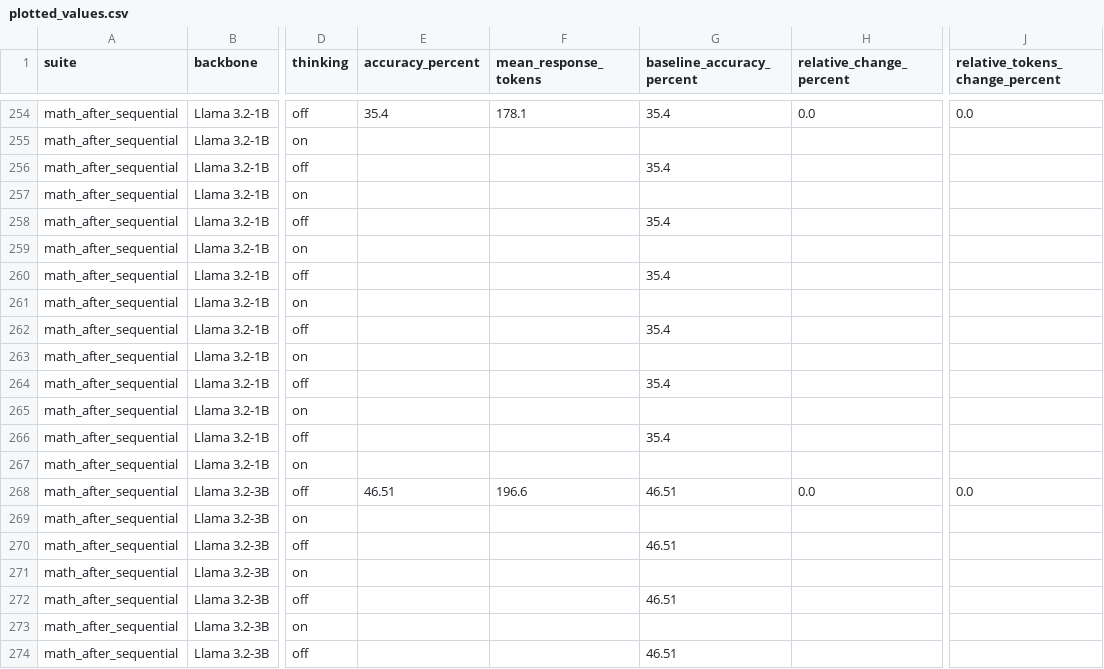
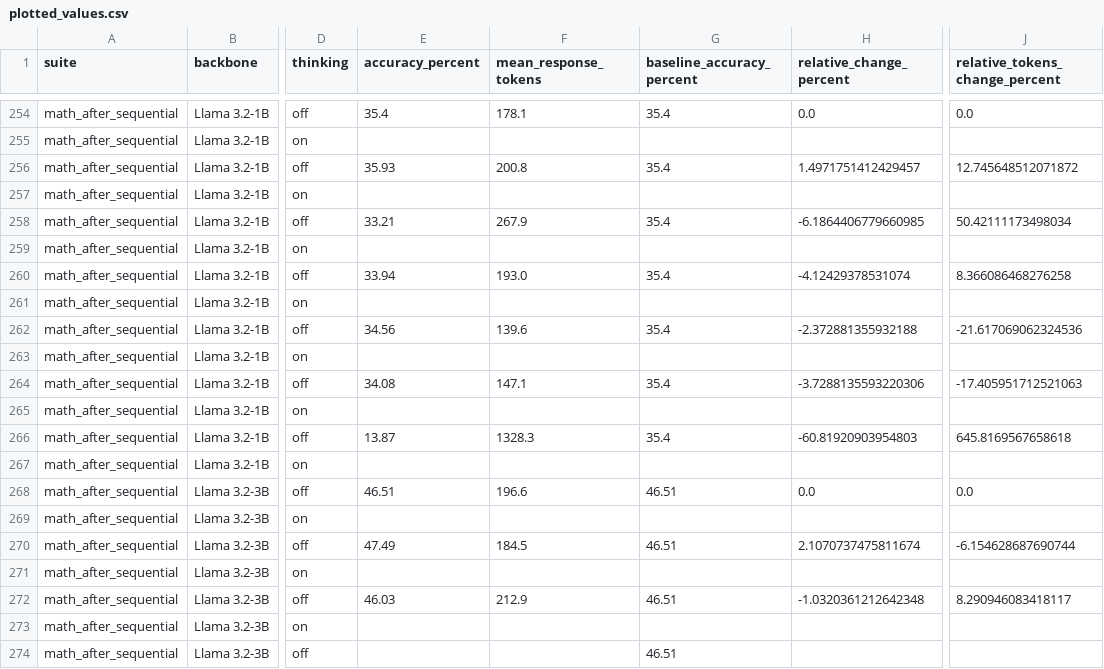
Before and after one commit to fredericowieser/global-cache-workspace, a CSV file: data/analysis/paper_results_figures/plotted_values.csv, drawn as a sheet; only a part is shown, gaps mark what is left out; the diff covers the shown part only; the diff names each change by its address in the sheet, - before the commit and + after, or states it on an @@ line.

Commit message:
[update] update plots with latest values

```diff
--- a/data/analysis/paper_results_figures/plotted_values.csv
+++ b/data/analysis/paper_results_figures/plotted_values.csv
-E256 (accuracy_percent): (empty)
+E256 (accuracy_percent): 35.93
-F256 (mean_response_tokens): (empty)
+F256 (mean_response_tokens): 200.8
-H256 (relative_change_percent): (empty)
+H256 (relative_change_percent): 1.4971751412429457
-J256 (relative_tokens_change_percent): (empty)
+J256 (relative_tokens_change_percent): 12.745648512071872
-E258 (accuracy_percent): (empty)
+E258 (accuracy_percent): 33.21
-F258 (mean_response_tokens): (empty)
+F258 (mean_response_tokens): 267.9
-H258 (relative_change_percent): (empty)
+H258 (relative_change_percent): -6.1864406779660985
-J258 (relative_tokens_change_percent): (empty)
+J258 (relative_tokens_change_percent): 50.42111173498034
-E260 (accuracy_percent): (empty)
+E260 (accuracy_percent): 33.94
-F260 (mean_response_tokens): (empty)
+F260 (mean_response_tokens): 193.0
-H260 (relative_change_percent): (empty)
+H260 (relative_change_percent): -4.12429378531074
-J260 (relative_tokens_change_percent): (empty)
+J260 (relative_tokens_change_percent): 8.366086468276258
-E262 (accuracy_percent): (empty)
+E262 (accuracy_percent): 34.56
-F262 (mean_response_tokens): (empty)
+F262 (mean_response_tokens): 139.6
-H262 (relative_change_percent): (empty)
+H262 (relative_change_percent): -2.372881355932188
-J262 (relative_tokens_change_percent): (empty)
+J262 (relative_tokens_change_percent): -21.617069062324536
-E264 (accuracy_percent): (empty)
+E264 (accuracy_percent): 34.08
-F264 (mean_response_tokens): (empty)
+F264 (mean_response_tokens): 147.1
-H264 (relative_change_percent): (empty)
+H264 (relative_change_percent): -3.7288135593220306
-J264 (relative_tokens_change_percent): (empty)
+J264 (relative_tokens_change_percent): -17.405951712521063
-E266 (accuracy_percent): (empty)
+E266 (accuracy_percent): 13.87
-F266 (mean_response_tokens): (empty)
+F266 (mean_response_tokens): 1328.3
-H266 (relative_change_percent): (empty)
+H266 (relative_change_percent): -60.81920903954803
-J266 (relative_tokens_change_percent): (empty)
+J266 (relative_tokens_change_percent): 645.8169567658618
-E270 (accuracy_percent): (empty)
+E270 (accuracy_percent): 47.49
-F270 (mean_response_tokens): (empty)
+F270 (mean_response_tokens): 184.5
-H270 (relative_change_percent): (empty)
+H270 (relative_change_percent): 2.1070737475811674
-J270 (relative_tokens_change_percent): (empty)
+J270 (relative_tokens_change_percent): -6.154628687690744
-E272 (accuracy_percent): (empty)
+E272 (accuracy_percent): 46.03
-F272 (mean_response_tokens): (empty)
+F272 (mean_response_tokens): 212.9
-H272 (relative_change_percent): (empty)
+H272 (relative_change_percent): -1.0320361212642348
-J272 (relative_tokens_change_percent): (empty)
+J272 (relative_tokens_change_percent): 8.290946083418117
```
Also changed, not shown: 44 edited cells elsewhere in this file, data/analysis/paper_results_figures/plotted_values_diffusion_heatmap.csv, data/analysis/paper_results_figures/plotted_values_paired_heatmap.csv, 6 other files.
